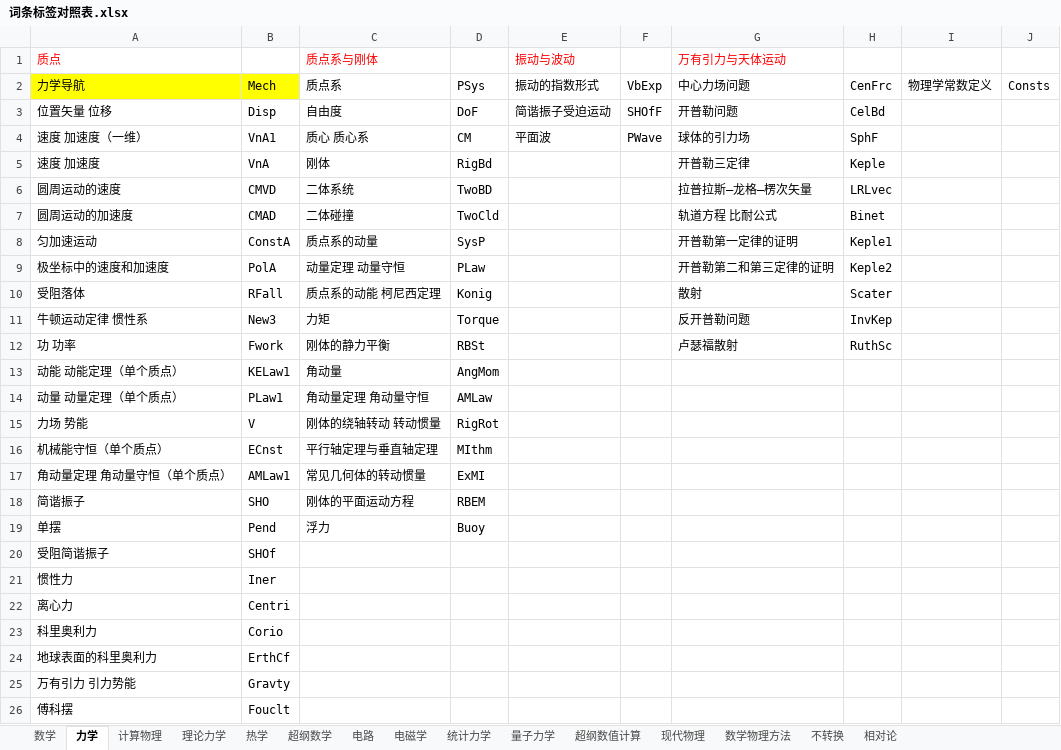
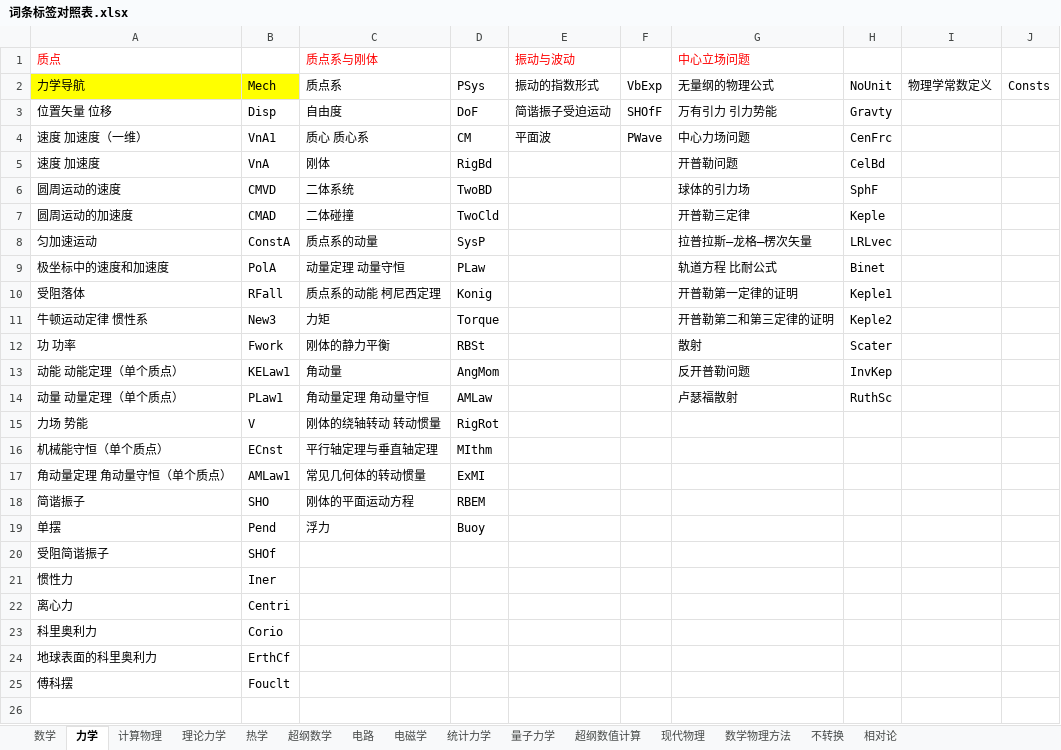
Before and after one commit to eef808a24ff/PhysWiki, an Excel workbook: 词条标签对照表.xlsx, sheet 力学, drawn as a sheet; values as stored, in another font and other column widths than the file's, no borders; the diff names each change by its address in the sheet, - before the commit and + after, or states it on an @@ line.

```diff
--- a/词条标签对照表.xlsx (sheet 力学)
+++ b/词条标签对照表.xlsx (sheet 力学)
-G1: 万有引力与天体运动
+G1: 中心立场问题
-G2 (中心立场问题): 中心力场问题
+G2 (中心立场问题): 无量纲的物理公式
-H2: CenFrc
+H2: NoUnit
-G3 (中心立场问题): 开普勒问题
+G3 (中心立场问题): 万有引力 引力势能
-H3: CelBd
+H3: Gravty
-G4 (中心立场问题): 球体的引力场
+G4 (中心立场问题): 中心力场问题
-H4: SphF
+H4: CenFrc
-G5 (中心立场问题): 开普勒三定律
+G5 (中心立场问题): 开普勒问题
-H5: Keple
+H5: CelBd
-G6 (中心立场问题): 拉普拉斯—龙格—楞次矢量
+G6 (中心立场问题): 球体的引力场
-H6: LRLvec
+H6: SphF
-G7 (中心立场问题): 轨道方程 比耐公式
+G7 (中心立场问题): 开普勒三定律
-H7: Binet
+H7: Keple
-G8 (中心立场问题): 开普勒第一定律的证明
+G8 (中心立场问题): 拉普拉斯—龙格—楞次矢量
-H8: Keple1
+H8: LRLvec
-G9 (中心立场问题): 开普勒第二和第三定律的证明
+G9 (中心立场问题): 轨道方程 比耐公式
-H9: Keple2
+H9: Binet
-G10 (中心立场问题): 散射
+G10 (中心立场问题): 开普勒第一定律的证明
-H10: Scater
+H10: Keple1
-G11 (中心立场问题): 反开普勒问题
+G11 (中心立场问题): 开普勒第二和第三定律的证明
-H11: InvKep
+H11: Keple2
-G12 (中心立场问题): 卢瑟福散射
+G12 (中心立场问题): 散射
-H12: RuthSc
+H12: Scater
-G13 (中心立场问题): (empty)
+G13 (中心立场问题): 反开普勒问题
-H13: (empty)
+H13: InvKep
-G14 (中心立场问题): (empty)
+G14 (中心立场问题): 卢瑟福散射
-H14: (empty)
+H14: RuthSc
-row 25: 万有引力 引力势能 | Gravty
```
Also changed, not shown: timer.xlsx, 7 other files.
